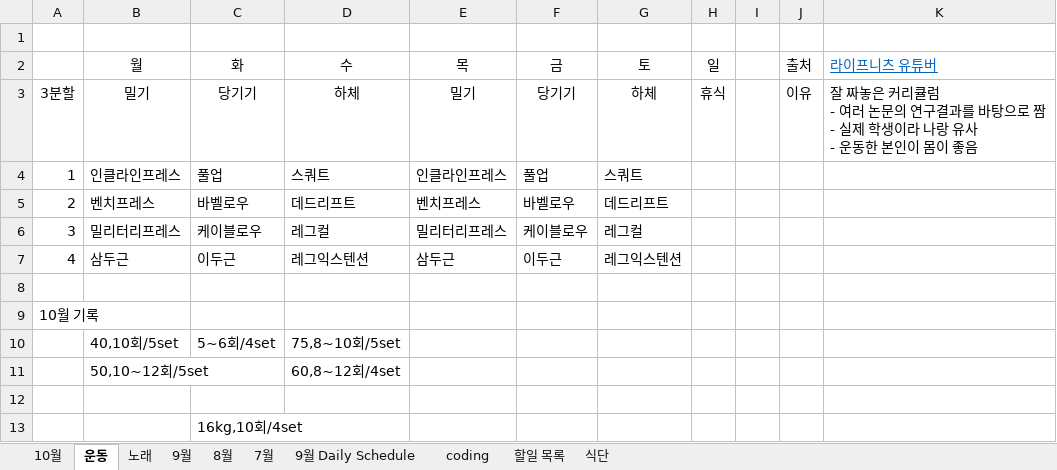
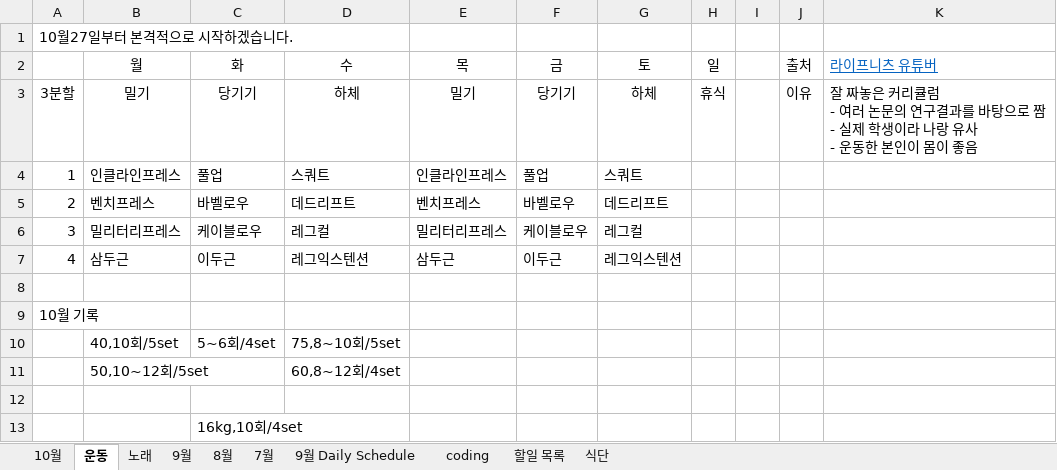
Before and after one commit to Taeu/taeu.github.io, an Excel workbook: record/18년도_Record.xlsx, sheet 운동, drawn as a sheet; values as stored, in another font and other column widths than the file's, no borders; the diff names each change by its address in the sheet, - before the commit and + after, or states it on an @@ line.

```diff
--- a/record/18년도_Record.xlsx (sheet 운동)
+++ b/record/18년도_Record.xlsx (sheet 운동)
-A1: (empty)
+A1: 10월27일부터 본격적으로 시작하겠습니다.
```
Also changed, not shown: sheet 10월, formulas that keep their value, 1 other file.
